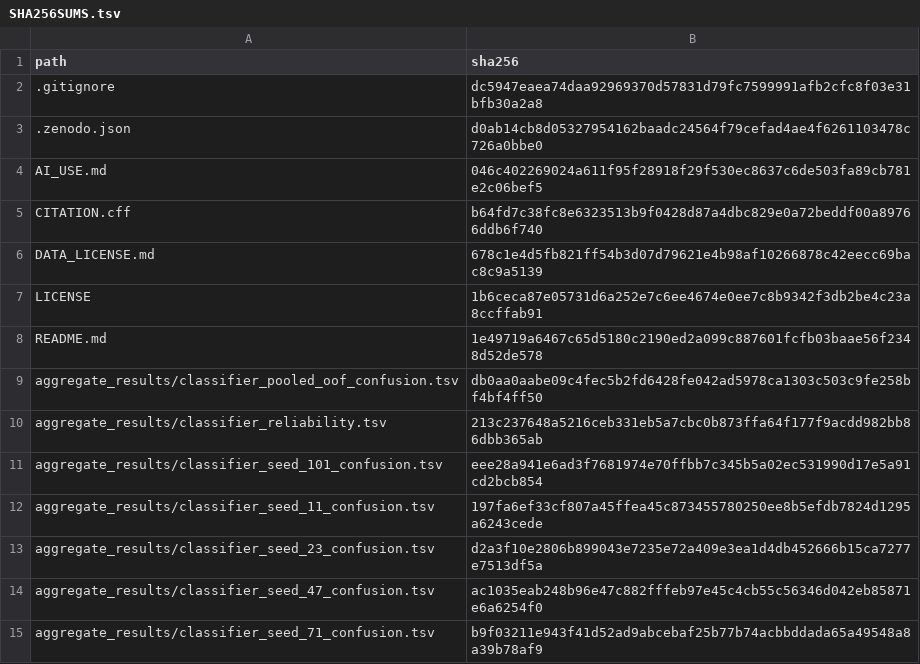
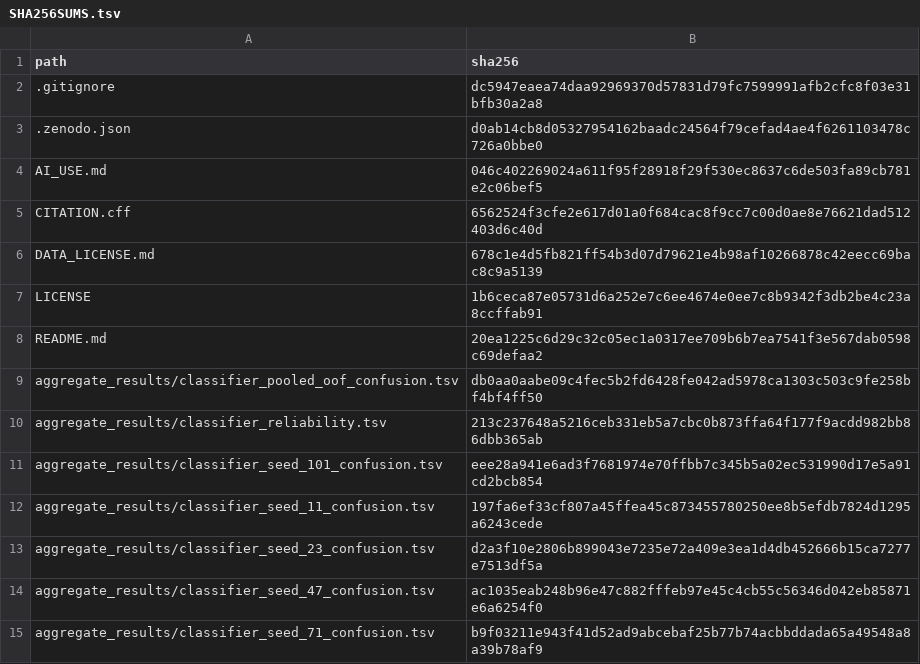
Before and after one commit to seefreewind/diffusionot-reliability-audit, a TSV file: provenance/SHA256SUMS.tsv, drawn as a sheet; only a part is shown.

```diff
--- a/provenance/SHA256SUMS.tsv
+++ b/provenance/SHA256SUMS.tsv
@@ -4,6 +4,6 @@ path	sha256
 AI_USE.md	046c402269024a611f95f28918f29f530ec8637c6de503fa89cb781e2c06bef5
-CITATION.cff	b64fd7c38fc8e6323513b9f0428d87a4dbc829e0a72beddf00a89766ddb6f740
+CITATION.cff	6562524f3cfe2e617d01a0f684cac8f9cc7c00d0ae8e76621dad512403d6c40d
 DATA_LICENSE.md	678c1e4d5fb821ff54b3d07d79621e4b98af10266878c42eecc69bac8c9a5139
 LICENSE	1b6ceca87e05731d6a252e7c6ee4674e0ee7c8b9342f3db2be4c23a8ccffab91
-README.md	1e49719a6467c65d5180c2190ed2a099c887601fcfb03baae56f2348d52de578
+README.md	20ea1225c6d29c32c05ec1a0317ee709b6b7ea7541f3e567dab0598c69defaa2
 aggregate_results/classifier_pooled_oof_confusion.tsv	db0aa0aabe09c4fec5b2fd6428fe042ad5978ca1303c503c9fe258bf4bf4ff50
```
Also changed, not shown: 2 other files.
